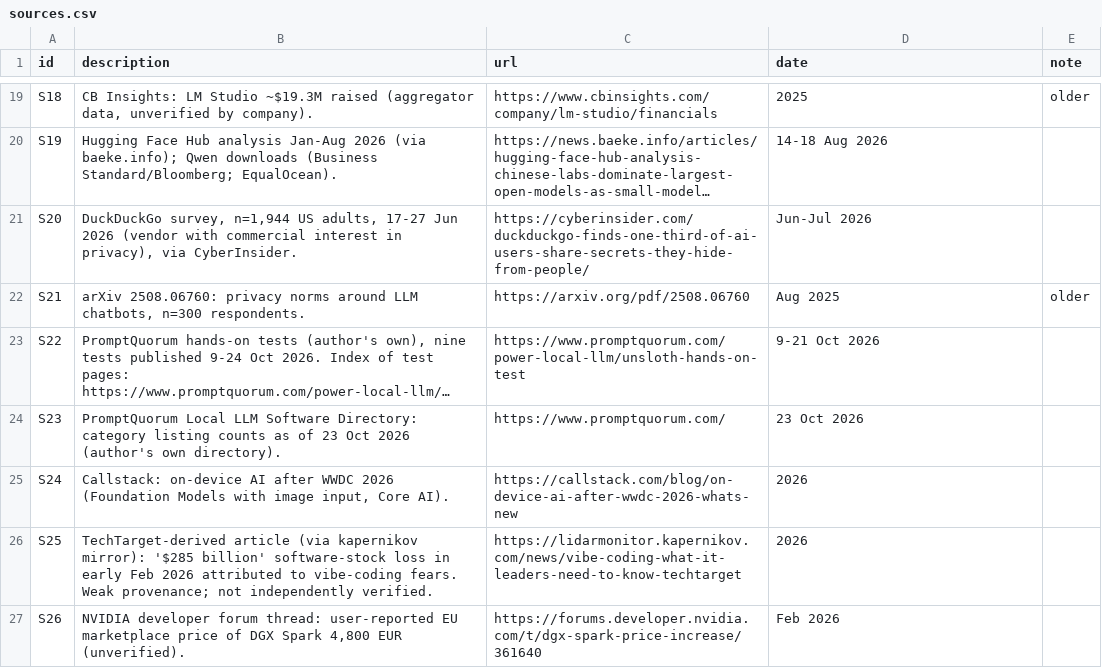
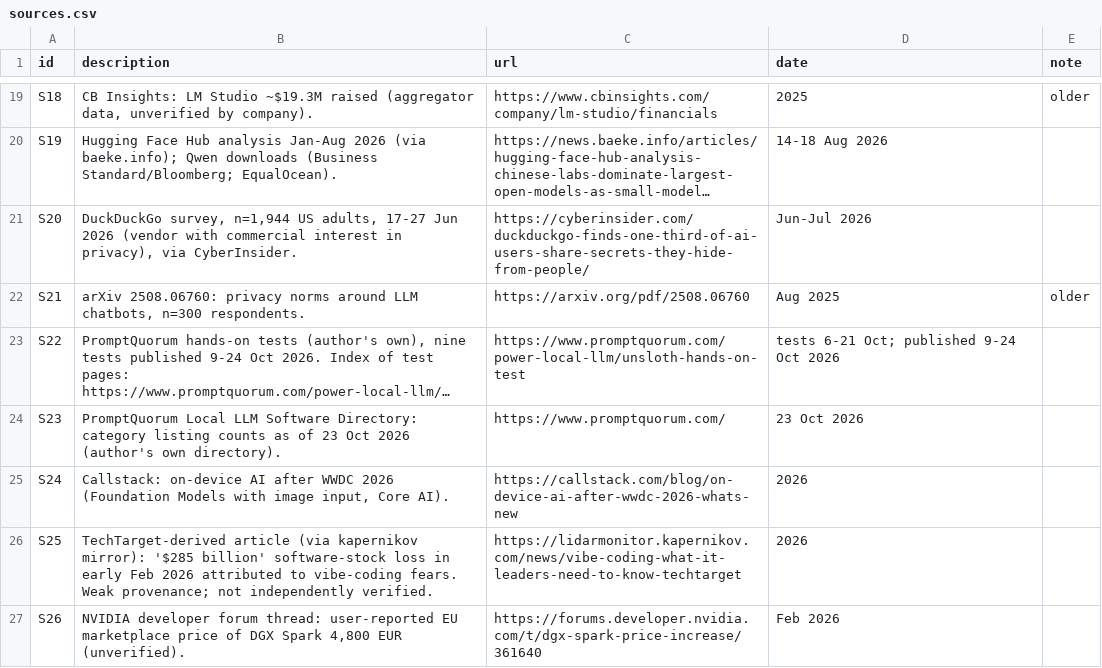
Before and after one commit to HansHKApps/promptquorum-website, a CSV file: public/state-of-local-ai/2026-q4/sources.csv, drawn as a sheet; only a part is shown, gaps mark what is left out; long unchanged cells end in …; the diff names each change by its address in the sheet, - before the commit and + after, or states it on an @@ line.

```diff
--- a/public/state-of-local-ai/2026-q4/sources.csv
+++ b/public/state-of-local-ai/2026-q4/sources.csv
-D23 (date): 9-21 Oct 2026
+D23 (date): tests 6-21 Oct; published 9-24 Oct 2026
```
Also changed, not shown: 22 other files.
